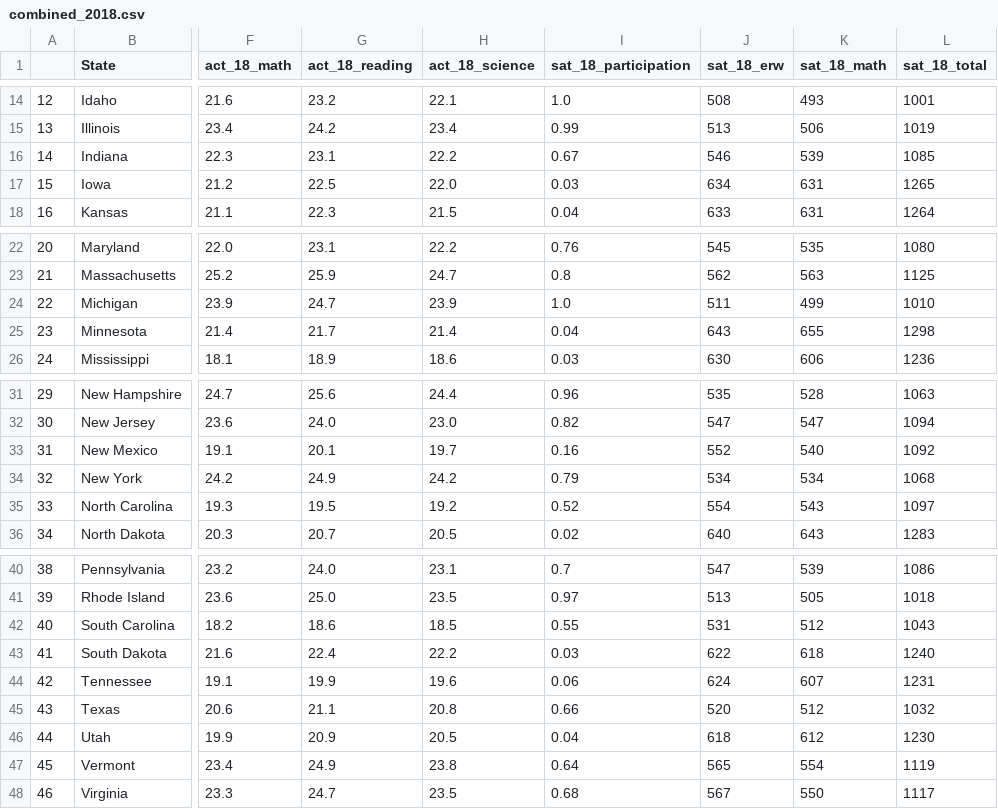
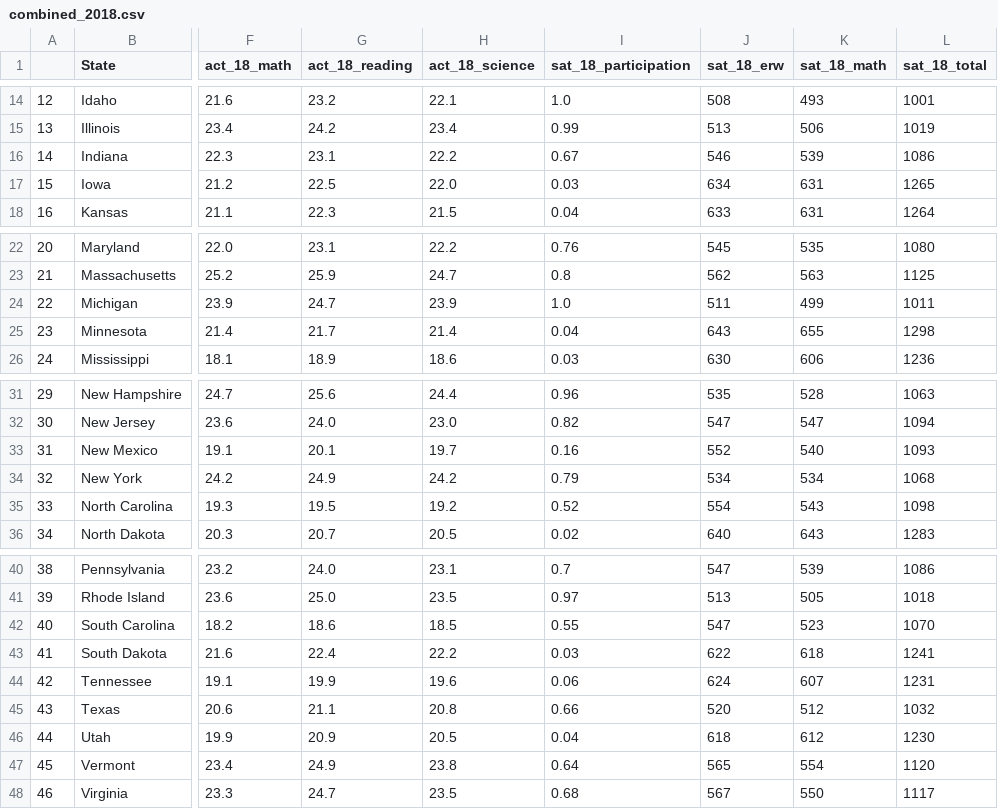
Before and after one commit to KennethChewx/Project_1, a CSV file: data/combined_2018.csv, drawn as a sheet; only a part is shown, gaps mark what is left out; the diff names each change by its address in the sheet, - before the commit and + after, or states it on an @@ line.

```diff
--- a/data/combined_2018.csv
+++ b/data/combined_2018.csv
-L16 (sat_18_total): 1085
+L16 (sat_18_total): 1086
-L24 (sat_18_total): 1010
+L24 (sat_18_total): 1011
-L33 (sat_18_total): 1092
+L33 (sat_18_total): 1093
-L35 (sat_18_total): 1097
+L35 (sat_18_total): 1098
-J42 (sat_18_erw): 531
+J42 (sat_18_erw): 547
-K42 (sat_18_math): 512
+K42 (sat_18_math): 523
-L42 (sat_18_total): 1043
+L42 (sat_18_total): 1070
-L43 (sat_18_total): 1240
+L43 (sat_18_total): 1241
-L47 (sat_18_total): 1119
+L47 (sat_18_total): 1120
```
Also changed, not shown: data/Final.csv, data/combined_2017.csv, 1 other file.
